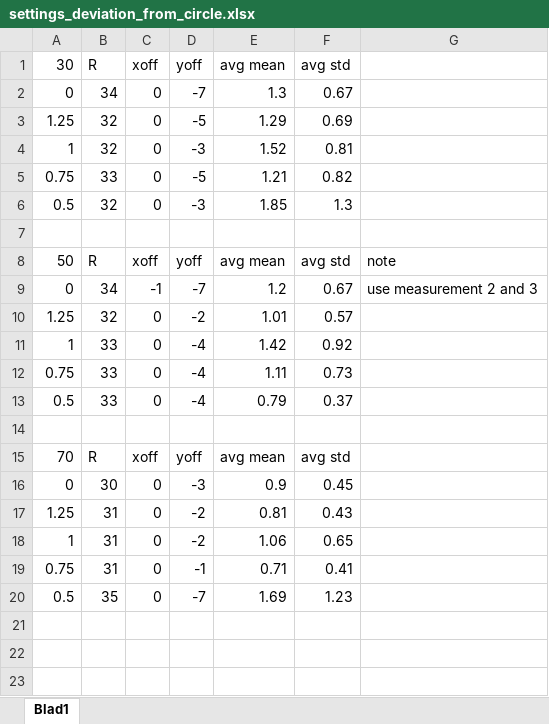
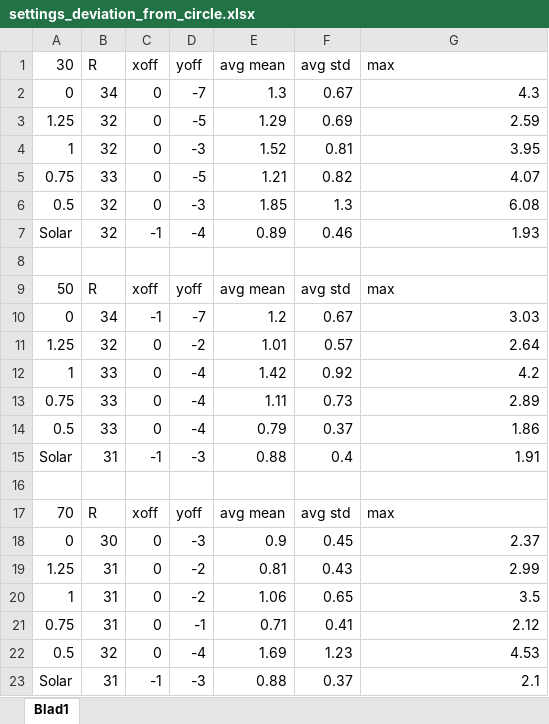
Before and after one commit to amjadmajid/ipRobot, an Excel workbook: Code/Python/Video experiments/settings_deviation_from_circle.xlsx, sheet Blad1, drawn as a sheet; values as stored, in another font and other column widths than the file's, no borders; addresses are those after the commit; the diff names each change by its address in the sheet, - before the commit and + after, or states it on an @@ line.

Commit message:
Added solar experiment + max for circle

```diff
--- a/Code/Python/Video experiments/settings_deviation_from_circle.xlsx (sheet Blad1)
+++ b/Code/Python/Video experiments/settings_deviation_from_circle.xlsx (sheet Blad1)
-G1: (empty)
+G1: max
-G2 (max): (empty)
+G2 (max): 4.3
-G3 (max): (empty)
+G3 (max): 2.59
-G4 (max): (empty)
+G4 (max): 3.95
-G5 (max): (empty)
+G5 (max): 4.07
-G6 (max): (empty)
+G6 (max): 6.08
+row 7: Solar | 32 | -1 | -4 | 0.89 | 0.46 | 1.93
-G9 (max): note
+G9 (max): max
-G10 (max): use measurement 2 and 3
+G10 (max): 3.03
-G11 (max): (empty)
+G11 (max): 2.64
-G12 (max): (empty)
+G12 (max): 4.2
-G13 (max): (empty)
+G13 (max): 2.89
-G14 (max): (empty)
+G14 (max): 1.86
+row 15: Solar | 31 | -1 | -3 | 0.88 | 0.4 | 1.91
-G17 (max): (empty)
+G17 (max): max
-G18 (max): (empty)
+G18 (max): 2.37
-G19 (max): (empty)
+G19 (max): 2.99
-G20 (max): (empty)
+G20 (max): 3.5
-G21 (max): (empty)
+G21 (max): 2.12
-B22 (R): 35
+B22 (R): 32
-D22 (yoff): -7
+D22 (yoff): -4
-G22 (max): (empty)
+G22 (max): 4.53
+row 23: Solar | 31 | -1 | -3 | 0.88 | 0.37 | 2.1
```
Also changed, not shown: Code/Python/Video experiments/settings_deviation_from_straight.xlsx, 7 other files.
